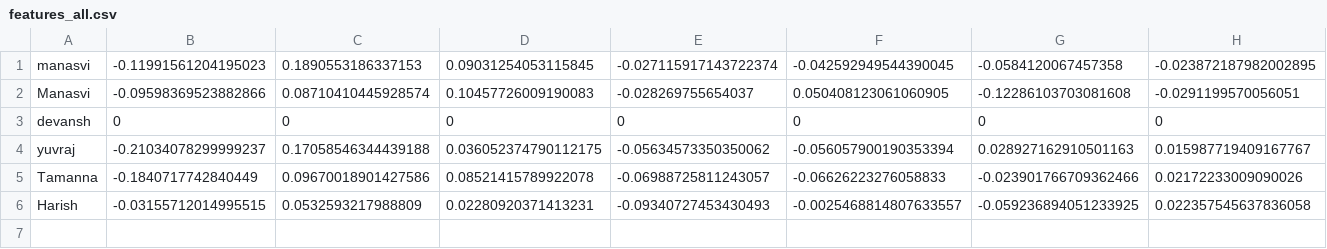
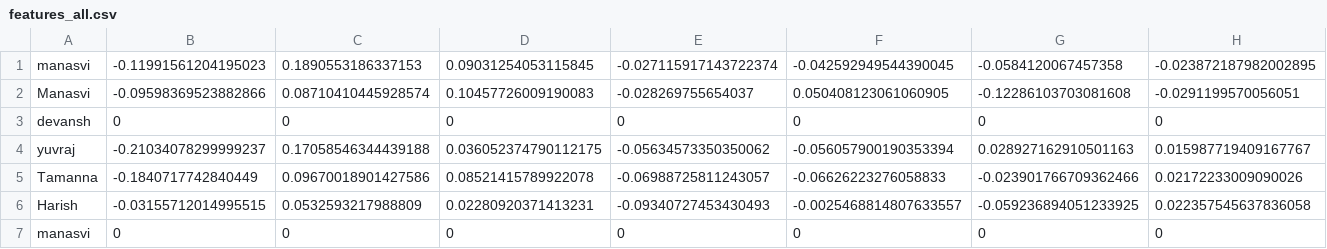
Before and after one commit to Magz69420/attendance-system, a CSV file: data/features_all.csv, drawn as a sheet; only a part is shown; rows hold the shown columns only; the diff names each change by its address in the sheet, - before the commit and + after, or states it on an @@ line.

Commit message:
update

```diff
--- a/data/features_all.csv
+++ b/data/features_all.csv
+row 7: manasvi | 0 | 0 | 0 | 0 | 0 | 0 | 0
```
